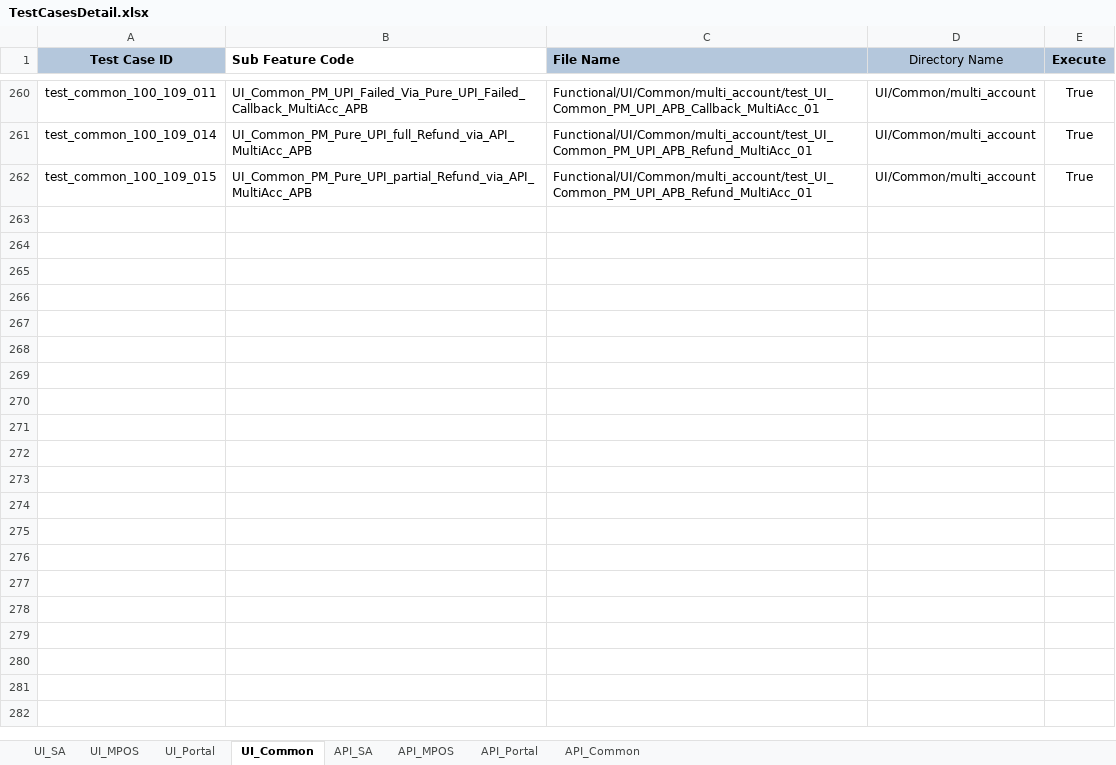
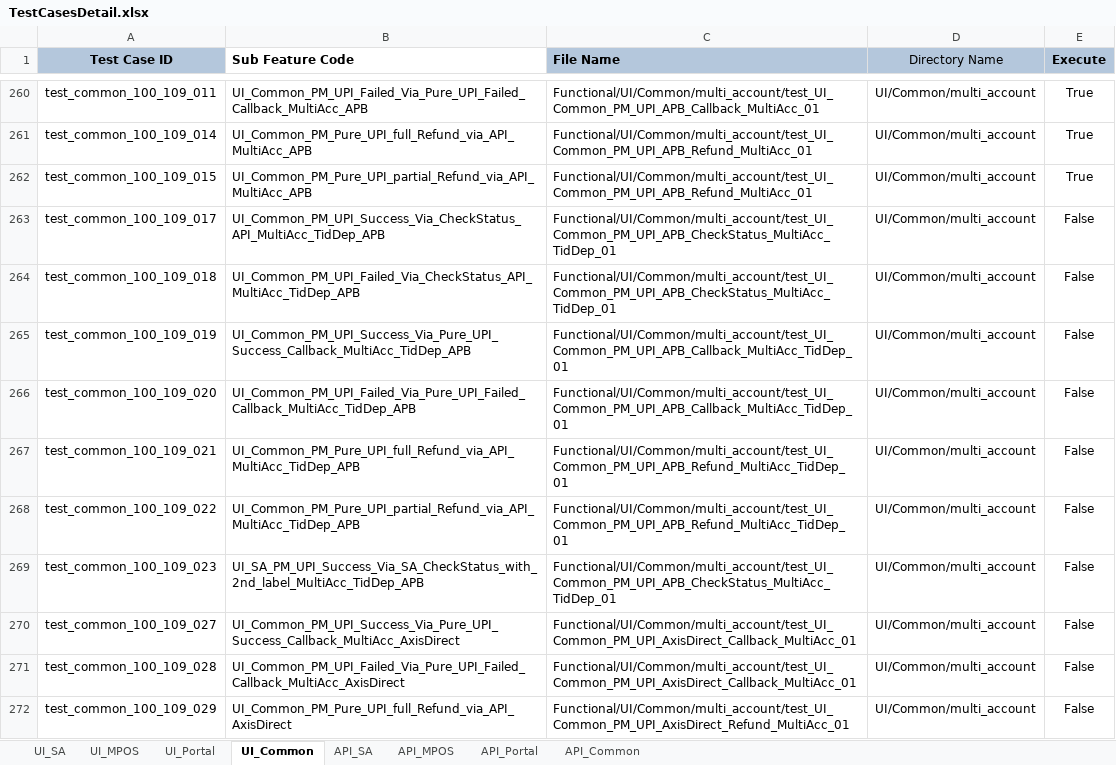
Before and after one commit to tularamsa1/ezeauto-rearch-automation-claude, an Excel workbook: DataProvider/TestCasesDetail.xlsx, sheet UI_Common, drawn as a sheet; only a part is shown, gaps mark what is left out; values as stored, in another font and other column widths than the file's, no borders; the diff covers the shown part only; the diff names each change by its address in the sheet, - before the commit and + after, or states it on an @@ line.

Commit message:
Replace TestCasesDetail.xlsx

```diff
--- a/DataProvider/TestCasesDetail.xlsx (sheet UI_Common)
+++ b/DataProvider/TestCasesDetail.xlsx (sheet UI_Common)
+row 263: test_common_100_109_017 | UI_Common_PM_UPI_Success_Via_CheckStatus_API_MultiAcc_TidDep_APB | Functional/UI/Common/multi_account/test_UI_Common_PM_UPI_APB_CheckStatus_MultiAcc_TidDep_01 | UI/Common/multi_account | False
+row 264: test_common_100_109_018 | UI_Common_PM_UPI_Failed_Via_CheckStatus_API_MultiAcc_TidDep_APB | Functional/UI/Common/multi_account/test_UI_Common_PM_UPI_APB_CheckStatus_MultiAcc_TidDep_01 | UI/Common/multi_account | False
+row 265: test_common_100_109_019 | UI_Common_PM_UPI_Success_Via_Pure_UPI_Success_Callback_MultiAcc_TidDep_APB | Functional/UI/Common/multi_account/test_UI_Common_PM_UPI_APB_Callback_MultiAcc_TidDep_01 | UI/Common/multi_account | False
+row 266: test_common_100_109_020 | UI_Common_PM_UPI_Failed_Via_Pure_UPI_Failed_Callback_MultiAcc_TidDep_APB | Functional/UI/Common/multi_account/test_UI_Common_PM_UPI_APB_Callback_MultiAcc_TidDep_01 | UI/Common/multi_account | False
+row 267: test_common_100_109_021 | UI_Common_PM_Pure_UPI_full_Refund_via_API_MultiAcc_TidDep_APB | Functional/UI/Common/multi_account/test_UI_Common_PM_UPI_APB_Refund_MultiAcc_TidDep_01 | UI/Common/multi_account | False
+row 268: test_common_100_109_022 | UI_Common_PM_Pure_UPI_partial_Refund_via_API_MultiAcc_TidDep_APB | Functional/UI/Common/multi_account/test_UI_Common_PM_UPI_APB_Refund_MultiAcc_TidDep_01 | UI/Common/multi_account | False
+row 269: test_common_100_109_023 | UI_SA_PM_UPI_Success_Via_SA_CheckStatus_with_2nd_label_MultiAcc_TidDep_APB | Functional/UI/Common/multi_account/test_UI_Common_PM_UPI_APB_CheckStatus_MultiAcc_TidDep_01 | UI/Common/multi_account | False
+row 270: test_common_100_109_027 | UI_Common_PM_UPI_Success_Via_Pure_UPI_Success_Callback_MultiAcc_AxisDirect | Functional/UI/Common/multi_account/test_UI_Common_PM_UPI_AxisDirect_Callback_MultiAcc_01 | UI/Common/multi_account | False
+row 271: test_common_100_109_028 | UI_Common_PM_UPI_Failed_Via_Pure_UPI_Failed_Callback_MultiAcc_AxisDirect | Functional/UI/Common/multi_account/test_UI_Common_PM_UPI_AxisDirect_Callback_MultiAcc_01 | UI/Common/multi_account | False
+row 272: test_common_100_109_029 | UI_Common_PM_Pure_UPI_full_Refund_via_API_AxisDirect | Functional/UI/Common/multi_account/test_UI_Common_PM_UPI_AxisDirect_Refund_MultiAcc_01 | UI/Common/multi_account | False
```
Also changed, not shown: 31 added rows elsewhere in this sheet, sheet UI_SA.
